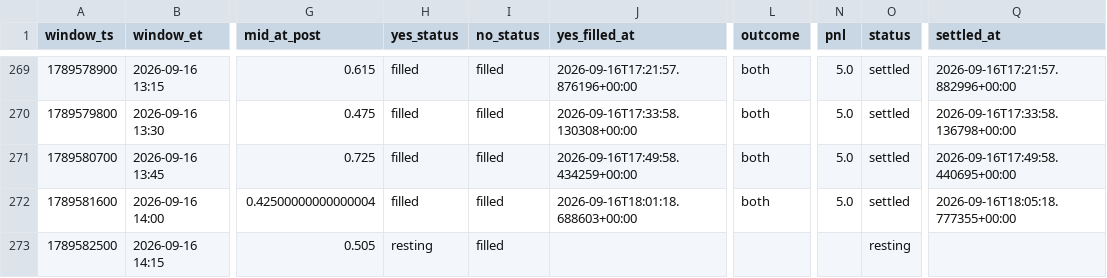
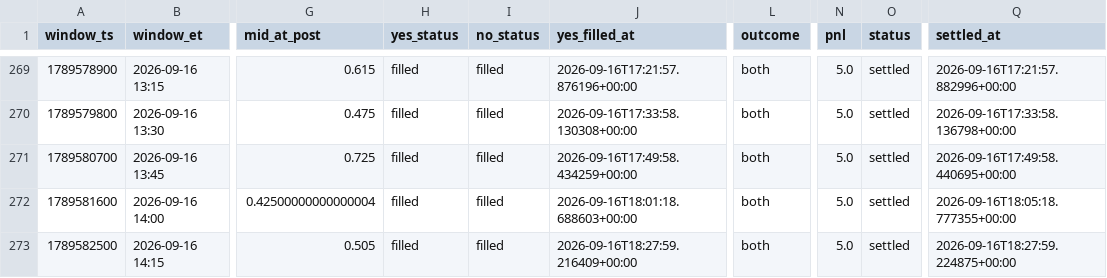
Before and after one commit to Astanwa/kalshi-pair-tape, a CSV file: data/pair_bets.csv, drawn as a sheet; only a part is shown, gaps mark what is left out; the diff names each change by its address in the sheet, - before the commit and + after, or states it on an @@ line.

```diff
--- a/data/pair_bets.csv
+++ b/data/pair_bets.csv
-H273 (yes_status): resting
+H273 (yes_status): filled
-J273 (yes_filled_at): (empty)
+J273 (yes_filled_at): 2026-09-16T18:27:59.216409+00:00
-L273 (outcome): (empty)
+L273 (outcome): both
-N273 (pnl): (empty)
+N273 (pnl): 5.0
-O273 (status): resting
+O273 (status): settled
-Q273 (settled_at): (empty)
+Q273 (settled_at): 2026-09-16T18:27:59.224875+00:00
```
Also changed, not shown: data/quotes.csv, 2 other files.
